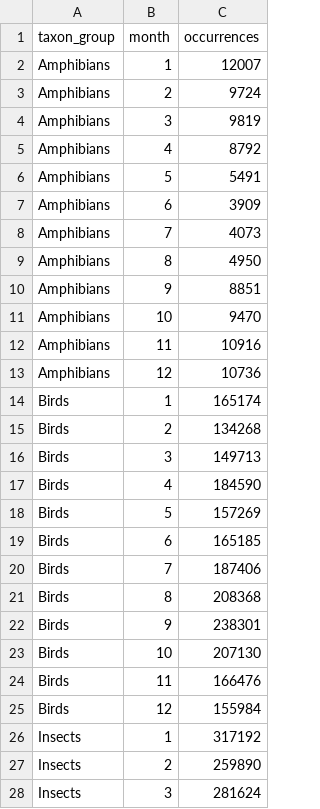
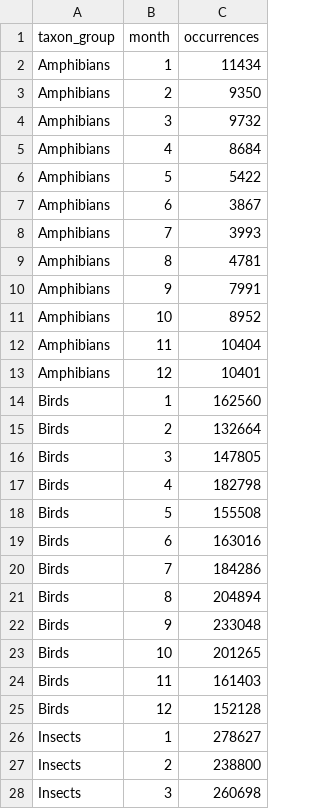
Before and after one commit to ChongJiaXuan11/FIT3179, a CSV file: data/chart04_monthly_by_taxon.csv, drawn as a sheet; only a part is shown; the diff covers the shown part only.

```diff
--- a/data/chart04_monthly_by_taxon.csv
+++ b/data/chart04_monthly_by_taxon.csv
@@ -1,28 +1,28 @@
 taxon_group,month,occurrences
-Amphibians,1,12007
-Amphibians,2,9724
-Amphibians,3,9819
-Amphibians,4,8792
-Amphibians,5,5491
-Amphibians,6,3909
-Amphibians,7,4073
-Amphibians,8,4950
-Amphibians,9,8851
-Amphibians,10,9470
-Amphibians,11,10916
-Amphibians,12,10736
-Birds,1,165174
-Birds,2,134268
-Birds,3,149713
-Birds,4,184590
-Birds,5,157269
-Birds,6,165185
-Birds,7,187406
-Birds,8,208368
-Birds,9,238301
-Birds,10,207130
-Birds,11,166476
-Birds,12,155984
-Insects,1,317192
-Insects,2,259890
-Insects,3,281624
+Amphibians,1,11434
+Amphibians,2,9350
+Amphibians,3,9732
+Amphibians,4,8684
+Amphibians,5,5422
+Amphibians,6,3867
+Amphibians,7,3993
+Amphibians,8,4781
+Amphibians,9,7991
+Amphibians,10,8952
+Amphibians,11,10404
+Amphibians,12,10401
+Birds,1,162560
+Birds,2,132664
+Birds,3,147805
+Birds,4,182798
+Birds,5,155508
+Birds,6,163016
+Birds,7,184286
+Birds,8,204894
+Birds,9,233048
+Birds,10,201265
+Birds,11,161403
+Birds,12,152128
+Insects,1,278627
+Insects,2,238800
+Insects,3,260698
```
Also changed, not shown: 45 edited cells elsewhere in this file, data/chart03_epbc_species_coverage.csv, data/chart06_density_by_state.csv, 19 other files.
